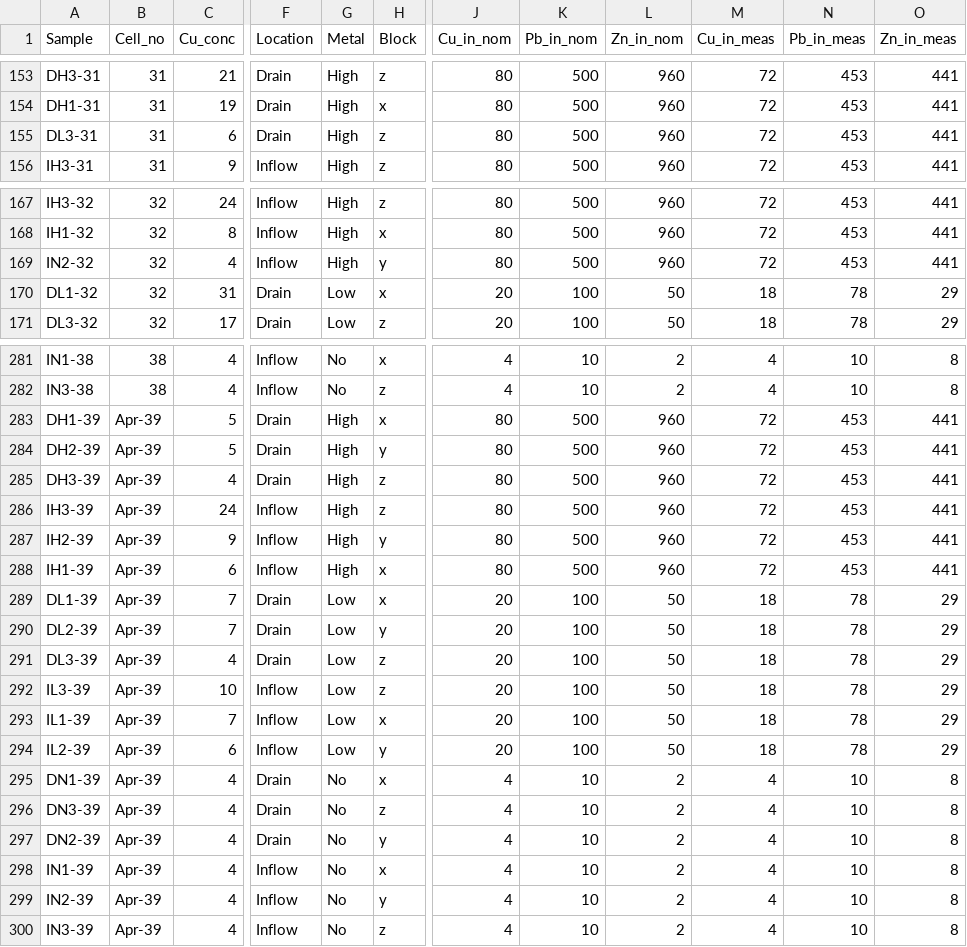
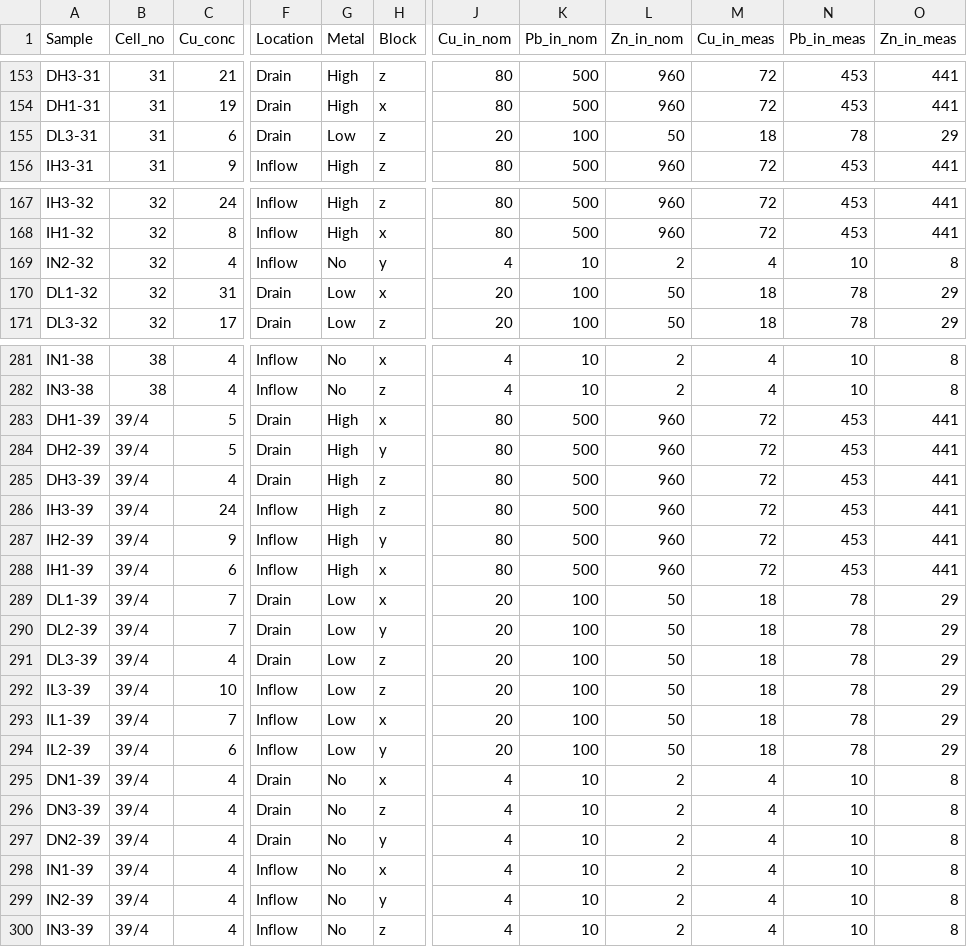
Before and after one commit to dmcostello/bioret2018, a CSV file: leach.csv, drawn as a sheet; only a part is shown, gaps mark what is left out; the diff covers the shown part only; the diff names each change by its address in the sheet, - before the commit and + after, or states it on an @@ line.

```diff
--- a/leach.csv
+++ b/leach.csv
-G155 (Metal): High
+G155 (Metal): Low
-J155 (Cu_in_nom): 80
+J155 (Cu_in_nom): 20
-K155 (Pb_in_nom): 500
+K155 (Pb_in_nom): 100
-L155 (Zn_in_nom): 960
+L155 (Zn_in_nom): 50
-M155 (Cu_in_meas): 72
+M155 (Cu_in_meas): 18
-N155 (Pb_in_meas): 453
+N155 (Pb_in_meas): 78
-O155 (Zn_in_meas): 441
+O155 (Zn_in_meas): 29
-G169 (Metal): High
+G169 (Metal): No
-J169 (Cu_in_nom): 80
+J169 (Cu_in_nom): 4
-K169 (Pb_in_nom): 500
+K169 (Pb_in_nom): 10
-L169 (Zn_in_nom): 960
+L169 (Zn_in_nom): 2
-M169 (Cu_in_meas): 72
+M169 (Cu_in_meas): 4
-N169 (Pb_in_meas): 453
+N169 (Pb_in_meas): 10
-O169 (Zn_in_meas): 441
+O169 (Zn_in_meas): 8
-B283:B300 (Cell_no): Apr-39
+B283:B300 (Cell_no): 39/4
```
Also changed, not shown: 20 edited cells elsewhere in this file, soil_metal_NEW.csv, 2 other files.
